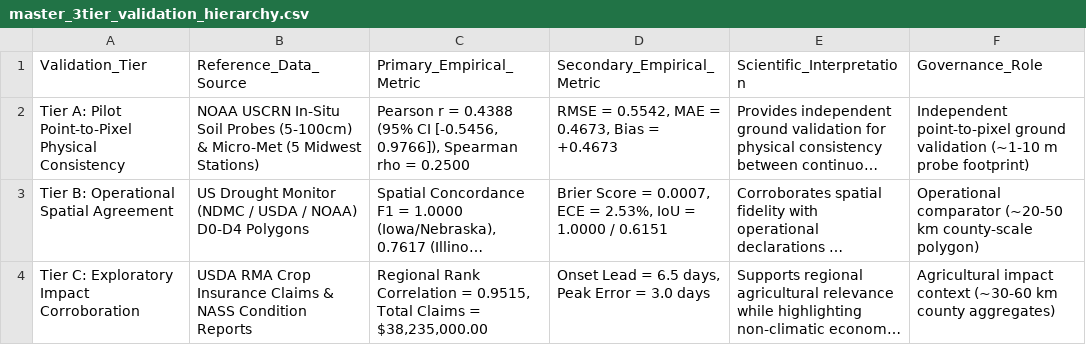
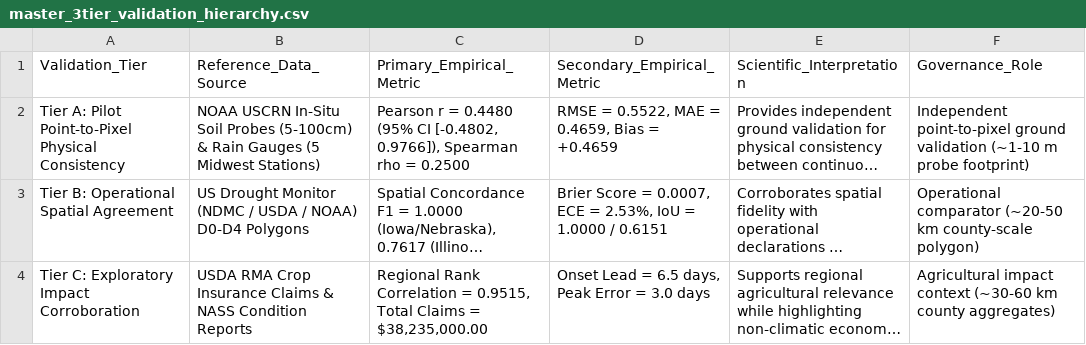
Before and after one commit to shubham-exe-web/earth-one, a CSV file: audit/master_3tier_validation_hierarchy.csv, drawn as a sheet; long unchanged cells end in …; the diff names each change by its address in the sheet, - before the commit and + after, or states it on an @@ line.

```diff
--- a/audit/master_3tier_validation_hierarchy.csv
+++ b/audit/master_3tier_validation_hierarchy.csv
-B2 (Reference_Data_Source): …(5-100cm) & Micro-Met (5 Midwest…
+B2 (Reference_Data_Source): …(5-100cm) & Rain Gauges (5 Midwest…
-C2 (Primary_Empirical_Metric): …r = 0.4388 (95% CI [-0.5456, 0.9766]), Spearman…
+C2 (Primary_Empirical_Metric): …r = 0.4480 (95% CI [-0.4802, 0.9766]), Spearman…
-D2 (Secondary_Empirical_Metric): RMSE = 0.5542, MAE = 0.4673, Bias = +0.4673
+D2 (Secondary_Empirical_Metric): RMSE = 0.5522, MAE = 0.4659, Bias = +0.4659
```
Also changed, not shown: audit/empirical_lead_time_trajectory_iowa_2020.csv, audit/tier_a_loso_sensitivity.csv, 7 other files.
